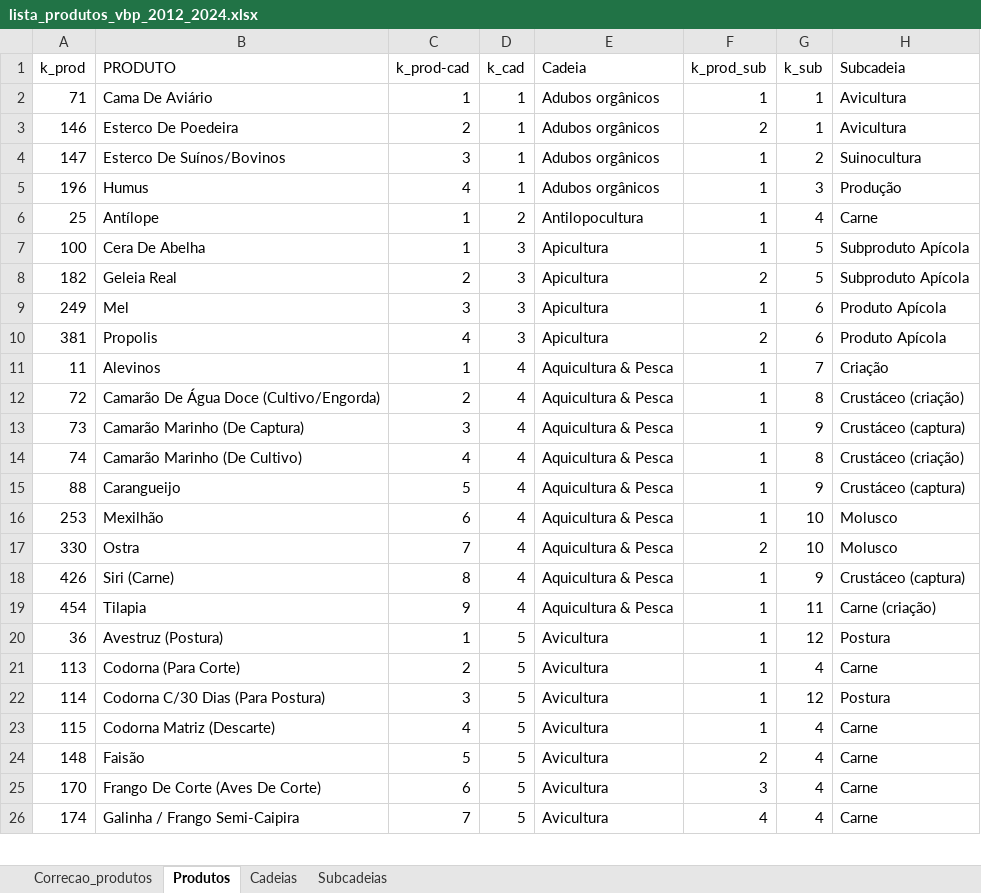
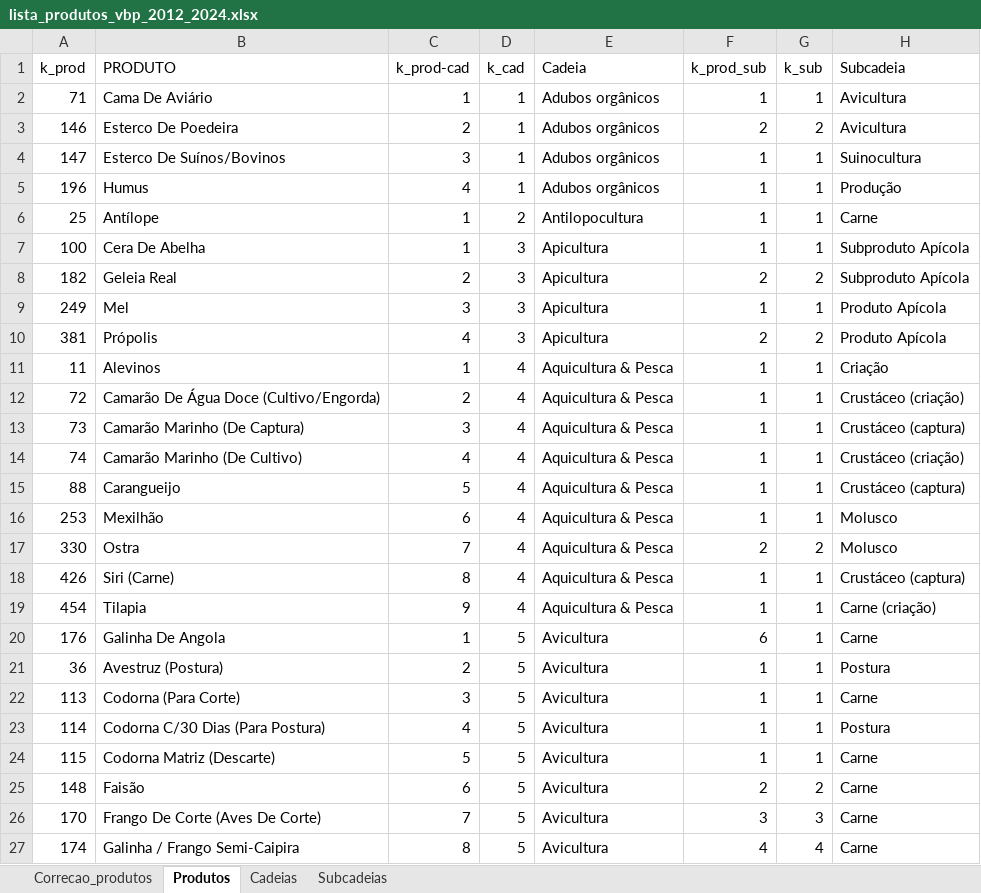
Before and after one commit to avnergomes/vbp-parana, an Excel workbook: data/lista_produtos_vbp_2012_2024.xlsx, sheet Produtos, drawn as a sheet; only a part is shown; values as stored, in another font and other column widths than the file's, no cell formats; charts and pictures not drawn; addresses are those after the commit; the diff covers the shown part only; the diff names each change by its address in the sheet, - before the commit and + after, or states it on an @@ line.

Commit message:
Update lista_produtos_vbp_2012_2024.xlsx

```diff
--- a/data/lista_produtos_vbp_2012_2024.xlsx (sheet Produtos)
+++ b/data/lista_produtos_vbp_2012_2024.xlsx (sheet Produtos)
-G3 (k_sub): 1
+G3 (k_sub): 2
-G4 (k_sub): 2
+G4 (k_sub): 1
-G5 (k_sub): 3
+G5 (k_sub): 1
-G6 (k_sub): 4
+G6 (k_sub): 1
-G7 (k_sub): 5
+G7 (k_sub): 1
-G8 (k_sub): 5
+G8 (k_sub): 2
-G9 (k_sub): 6
+G9 (k_sub): 1
-B10 (PRODUTO): Propolis
+B10 (PRODUTO): Própolis
-G10 (k_sub): 6
+G10 (k_sub): 2
-G11 (k_sub): 7
+G11 (k_sub): 1
-G12 (k_sub): 8
+G12 (k_sub): 1
-G13 (k_sub): 9
+G13 (k_sub): 1
-G14 (k_sub): 8
+G14 (k_sub): 1
-G15 (k_sub): 9
+G15 (k_sub): 1
-G16 (k_sub): 10
+G16 (k_sub): 1
-G17 (k_sub): 10
+G17 (k_sub): 2
-G18 (k_sub): 9
+G18 (k_sub): 1
-G19 (k_sub): 11
+G19 (k_sub): 1
+row 20: 176 | Galinha De Angola | 1 | 5 | Avicultura | 6 | 1 | Carne
-C21 (k_prod-cad): 1
+C21 (k_prod-cad): 2
-G21 (k_sub): 12
+G21 (k_sub): 1
-C22 (k_prod-cad): 2
+C22 (k_prod-cad): 3
-G22 (k_sub): 4
+G22 (k_sub): 1
-C23 (k_prod-cad): 3
+C23 (k_prod-cad): 4
-G23 (k_sub): 12
+G23 (k_sub): 1
-C24 (k_prod-cad): 4
+C24 (k_prod-cad): 5
-G24 (k_sub): 4
+G24 (k_sub): 1
-C25 (k_prod-cad): 5
+C25 (k_prod-cad): 6
-G25 (k_sub): 4
+G25 (k_sub): 2
-C26 (k_prod-cad): 6
+C26 (k_prod-cad): 7
-G26 (k_sub): 4
+G26 (k_sub): 3
-C27 (k_prod-cad): 7
+C27 (k_prod-cad): 8
```
Also changed, not shown: 8 added rows, 18 removed rows and 572 edited cells elsewhere in this sheet, sheet Subcadeias, sheet Correcao_produtos, sheet Cadeias, cell formats.
